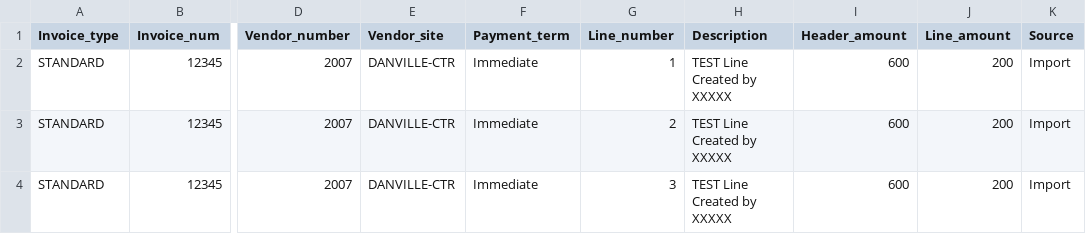
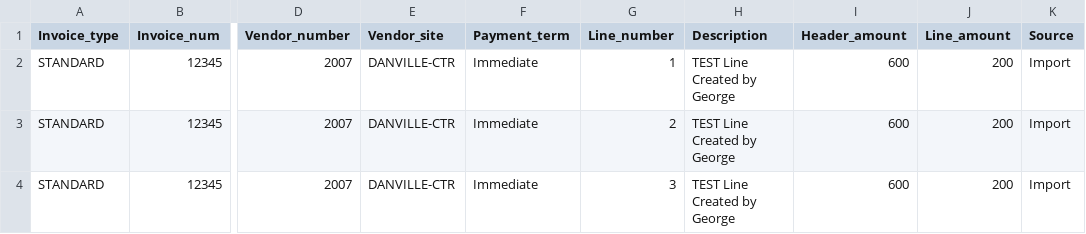
Before and after one commit to georgeb00th/stunning-rotary-phone, a CSV file: AP_INVOICE_SAMPLE_DATA_08.csv, drawn as a sheet; only a part is shown, gaps mark what is left out; the diff names each change by its address in the sheet, - before the commit and + after, or states it on an @@ line.

Commit message:
Update AP_INVOICE_SAMPLE_DATA_08.csv

```diff
--- a/AP_INVOICE_SAMPLE_DATA_08.csv
+++ b/AP_INVOICE_SAMPLE_DATA_08.csv
-H2:H4 (Description): TEST Line Created by XXXXX
+H2:H4 (Description): TEST Line Created by George
```
